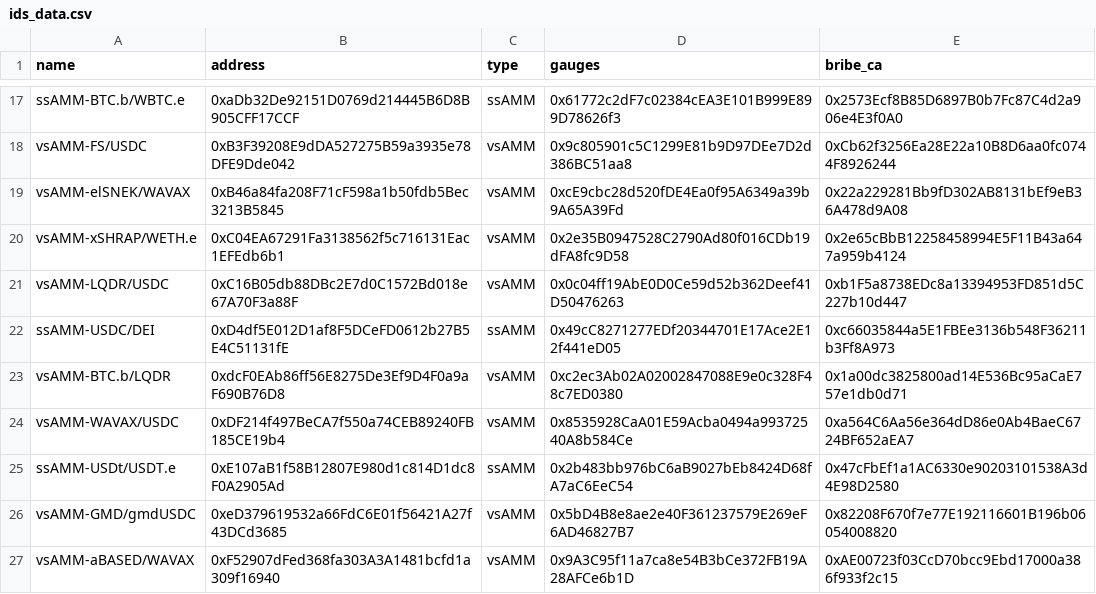
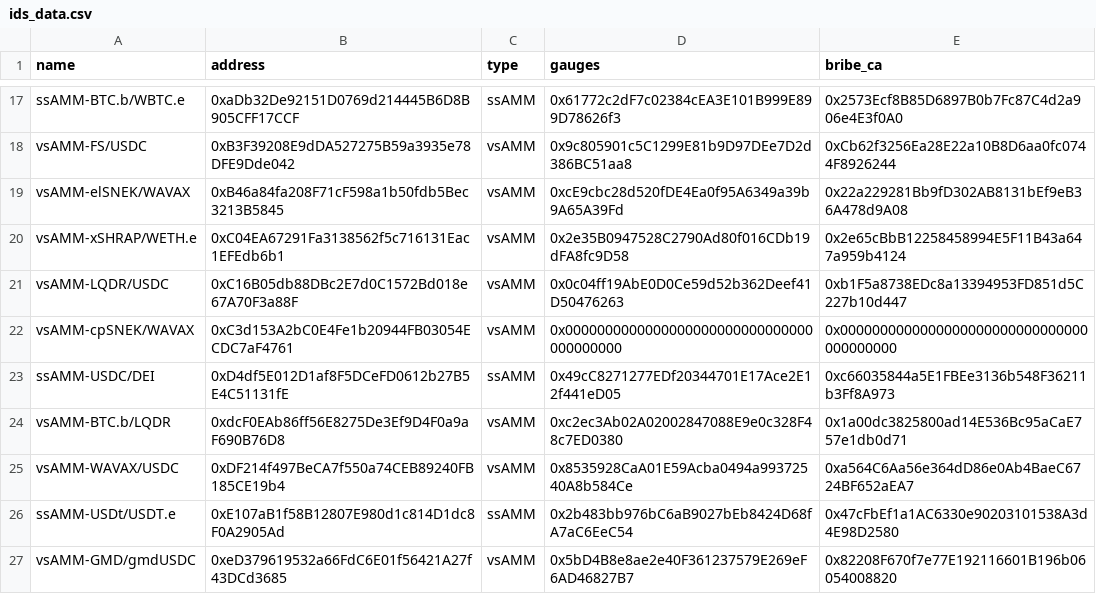
Before and after one commit to ALMIGHTYABE/SoliSnek-Data, a CSV file: data/ids_data.csv, drawn as a sheet; only a part is shown, gaps mark what is left out; the shorter side is filled out with more unchanged rows; the diff names each change by its address in the sheet, - before the commit and + after, or states it on an @@ line.

```diff
--- a/data/ids_data.csv
+++ b/data/ids_data.csv
+row 22: vsAMM-cpSNEK/WAVAX | 0xC3d153A2bC0E4Fe1b20944FB03054ECDC7aF4761 | vsAMM | 0x0000000000000000000000000000000000000000 | 0x0000000000000000000000000000000000000000
```
Also changed, not shown: 1 other file.
